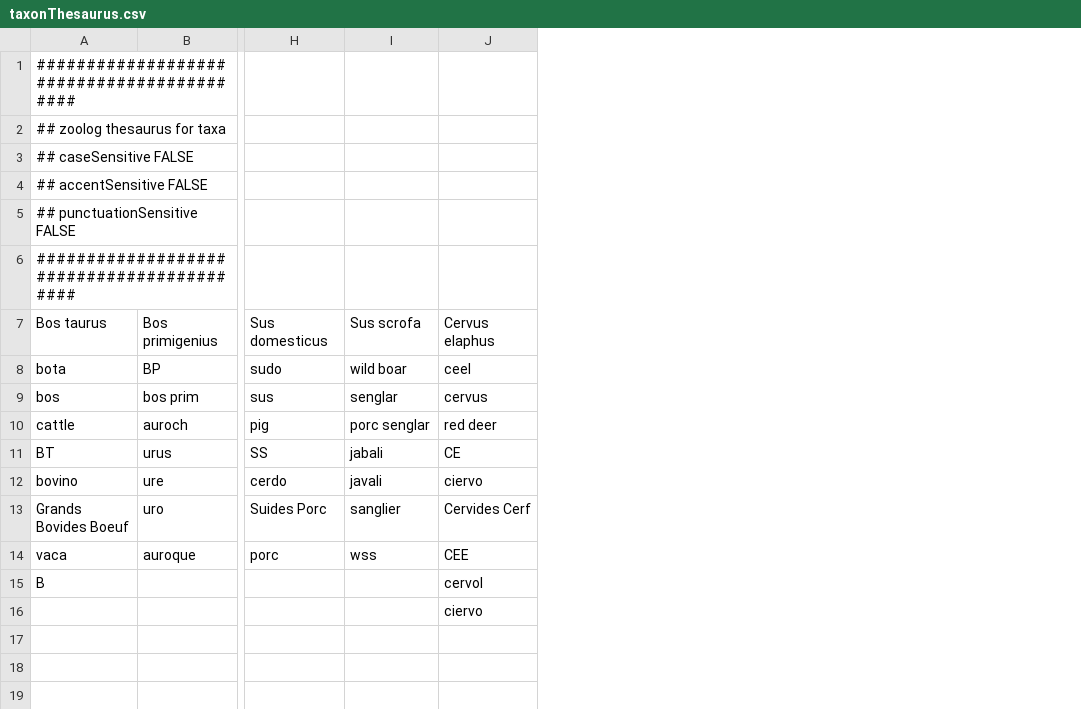
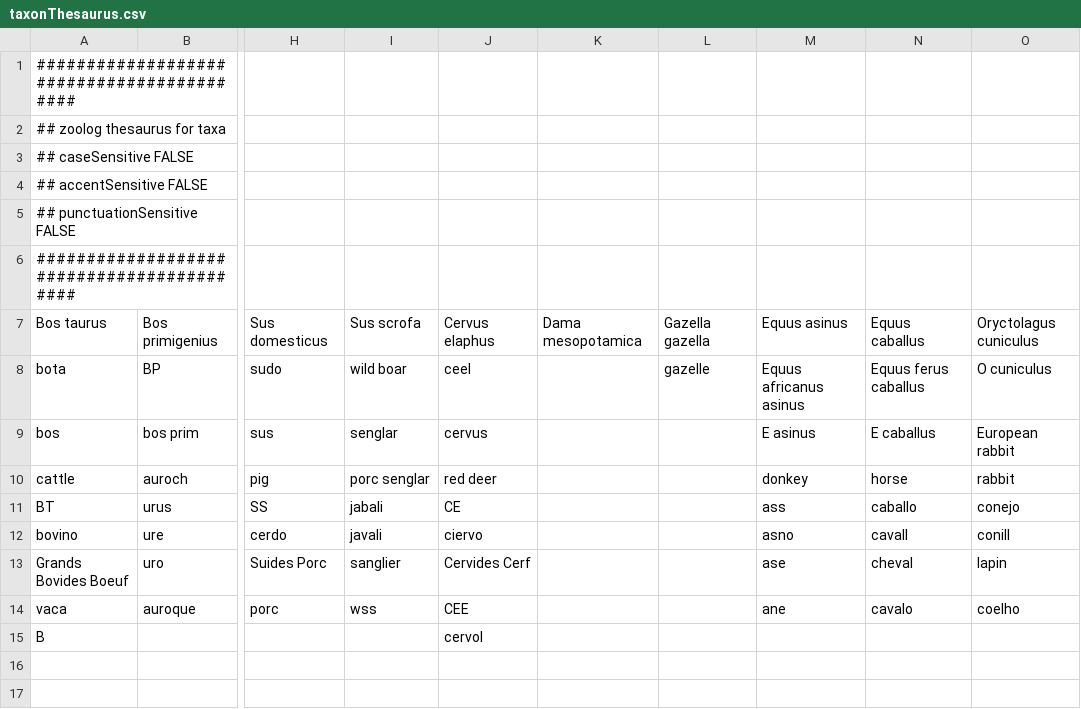
Before and after one commit to cran/zoolog, a CSV file: inst/extdata/taxonThesaurus.csv, drawn as a sheet; only a part is shown, gaps mark what is left out; the diff names each change by its address in the sheet, - before the commit and + after, or states it on an @@ line.

```diff
--- a/inst/extdata/taxonThesaurus.csv
+++ b/inst/extdata/taxonThesaurus.csv
+column K, row 7: Dama mesopotamica
+column L, rows 7-8: Gazella gazella | gazelle
+column M, rows 7-14: Equus asinus | Equus africanus asinus | E asinus | donkey | ass | asno | ase | ane
+column N, rows 7-14: Equus caballus | Equus ferus caballus | E caballus | horse | caballo | cavall | cheval | cavalo
+column O, rows 7-14: Oryctolagus cuniculus | O cuniculus | European rabbit | rabbit | conejo | conill | lapin | coelho
-J16: ciervo
+J16: (empty)
```
Also changed, not shown: inst/extdata/elementThesaurus.csv, inst/extdata/measureThesaurus.csv, 50 other files.
